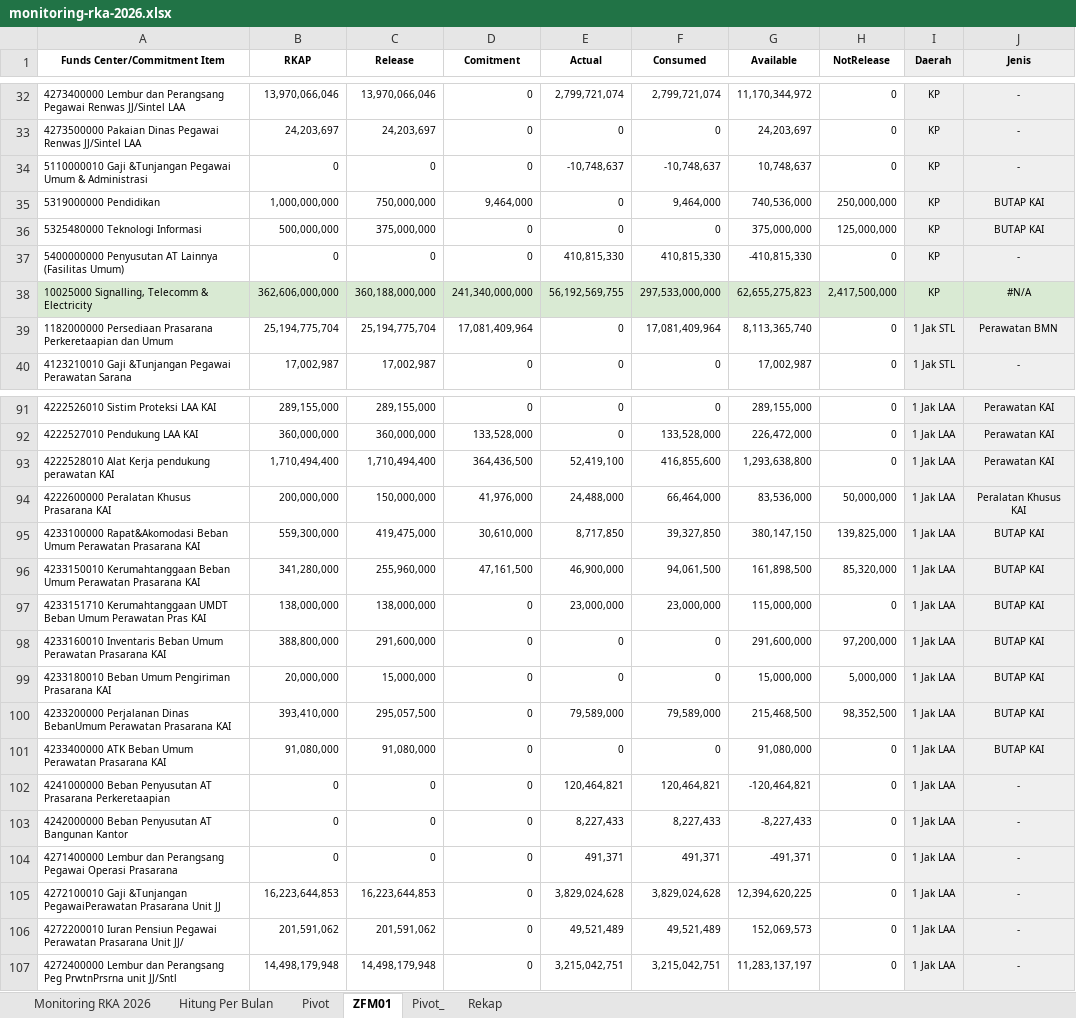
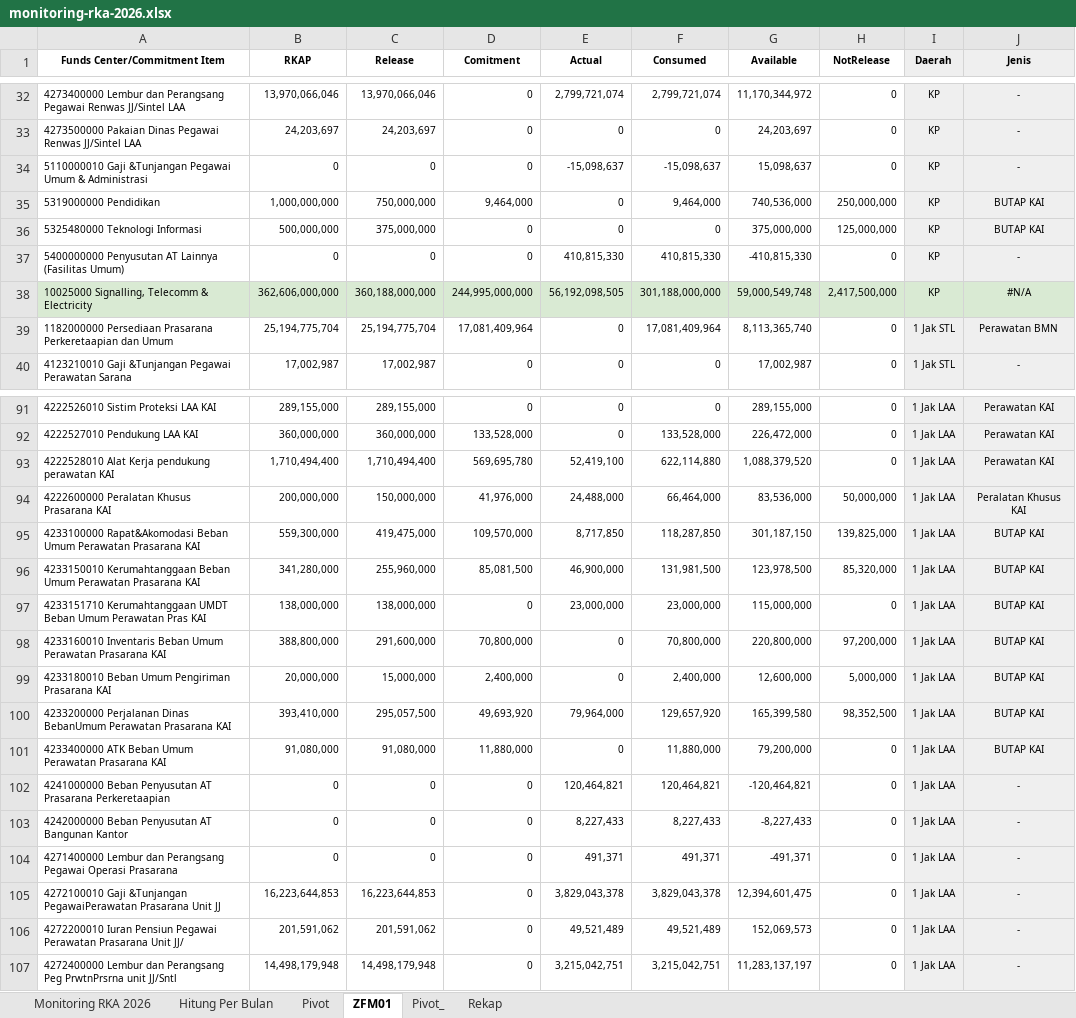
Before and after one commit to sanusizulfirmanlubis/mb52-data, an Excel workbook: data/monitoring-rka-2026.xlsx, sheet ZFM01, drawn as a sheet; only a part is shown, gaps mark what is left out; values as stored, in another font and other column widths than the file's, no borders; the diff covers the shown part only; the diff names each change by its address in the sheet, - before the commit and + after, or states it on an @@ line.

```diff
--- a/data/monitoring-rka-2026.xlsx (sheet ZFM01)
+++ b/data/monitoring-rka-2026.xlsx (sheet ZFM01)
-E34 (Actual): -10,748,637
+E34 (Actual): -15,098,637
-F34 (Consumed): -10,748,637
+F34 (Consumed): -15,098,637
-G34 (Available): 10,748,637
+G34 (Available): 15,098,637
-D38 (Comitment): 241,340,000,000
+D38 (Comitment): 244,995,000,000
-E38 (Actual): 56,192,569,755
+E38 (Actual): 56,192,098,505
-F38 (Consumed): 297,533,000,000
+F38 (Consumed): 301,188,000,000
-G38 (Available): 62,655,275,823
+G38 (Available): 59,000,549,748
-D93 (Comitment): 364,436,500
+D93 (Comitment): 569,695,780
-F93 (Consumed): 416,855,600
+F93 (Consumed): 622,114,880
-G93 (Available): 1,293,638,800
+G93 (Available): 1,088,379,520
-D95 (Comitment): 30,610,000
+D95 (Comitment): 109,570,000
-F95 (Consumed): 39,327,850
+F95 (Consumed): 118,287,850
-G95 (Available): 380,147,150
+G95 (Available): 301,187,150
-D96 (Comitment): 47,161,500
+D96 (Comitment): 85,081,500
-F96 (Consumed): 94,061,500
+F96 (Consumed): 131,981,500
-G96 (Available): 161,898,500
+G96 (Available): 123,978,500
-D98 (Comitment): 0
+D98 (Comitment): 70,800,000
-F98 (Consumed): 0
+F98 (Consumed): 70,800,000
-G98 (Available): 291,600,000
+G98 (Available): 220,800,000
-D99 (Comitment): 0
+D99 (Comitment): 2,400,000
-F99 (Consumed): 0
+F99 (Consumed): 2,400,000
-G99 (Available): 15,000,000
+G99 (Available): 12,600,000
-D100 (Comitment): 0
+D100 (Comitment): 49,693,920
-E100 (Actual): 79,589,000
+E100 (Actual): 79,964,000
-F100 (Consumed): 79,589,000
+F100 (Consumed): 129,657,920
-G100 (Available): 215,468,500
+G100 (Available): 165,399,580
-D101 (Comitment): 0
+D101 (Comitment): 11,880,000
-F101 (Consumed): 0
+F101 (Consumed): 11,880,000
-G101 (Available): 91,080,000
+G101 (Available): 79,200,000
-E105 (Actual): 3,829,024,628
+E105 (Actual): 3,829,043,378
-F105 (Consumed): 3,829,024,628
+F105 (Consumed): 3,829,043,378
-G105 (Available): 12,394,620,225
+G105 (Available): 12,394,601,475
```
Also changed, not shown: 189 edited cells elsewhere in this sheet, sheet Rekap, sheet Pivot_, sheet Hitung Per Bulan, sheet Monitoring RKA 2026, hidden cells.
